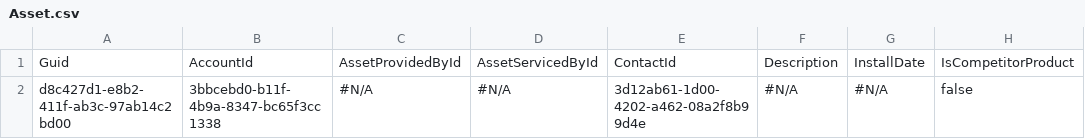
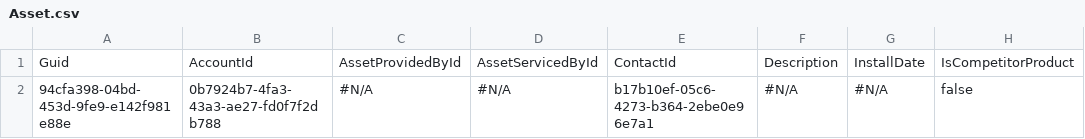
Before and after one commit to Prodlymoover/CPQTest10, a CSV file: Asset.csv, drawn as a sheet; only a part is shown; the diff names each change by its address in the sheet, - before the commit and + after, or states it on an @@ line.

```diff
--- a/Asset.csv
+++ b/Asset.csv
-A2: d8c427d1-e8b2-411f-ab3c-97ab14c2bd00
+A2: 94cfa398-04bd-453d-9fe9-e142f981e88e
-B2: 3bbcebd0-b11f-4b9a-8347-bc65f3cc1338
+B2: 0b7924b7-4fa3-43a3-ae27-fd0f7f2db788
-E2: 3d12ab61-1d00-4202-a462-08a2f8b99d4e
+E2: b17b10ef-05c6-4273-b364-2ebe0e96e7a1
```
Also changed, not shown: Account.csv, Case.csv, 2 other files.
